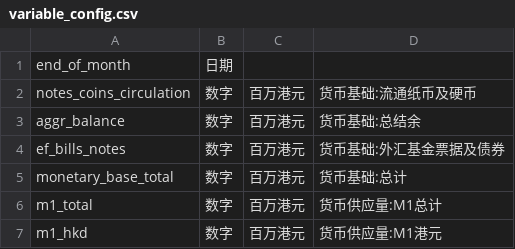
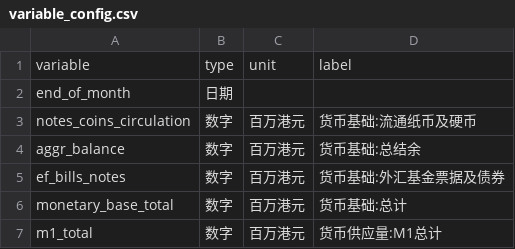
Before and after one commit to wilcoxonumi/hibor-tool, a CSV file: variable_config.csv, drawn as a sheet; only a part is shown; the shorter side is filled out with more unchanged rows.

Commit message:
Add files via upload

```diff
--- a/variable_config.csv
+++ b/variable_config.csv
@@ -1 +1,2 @@
+variable,type,unit,label
 end_of_month,日期,,
```
